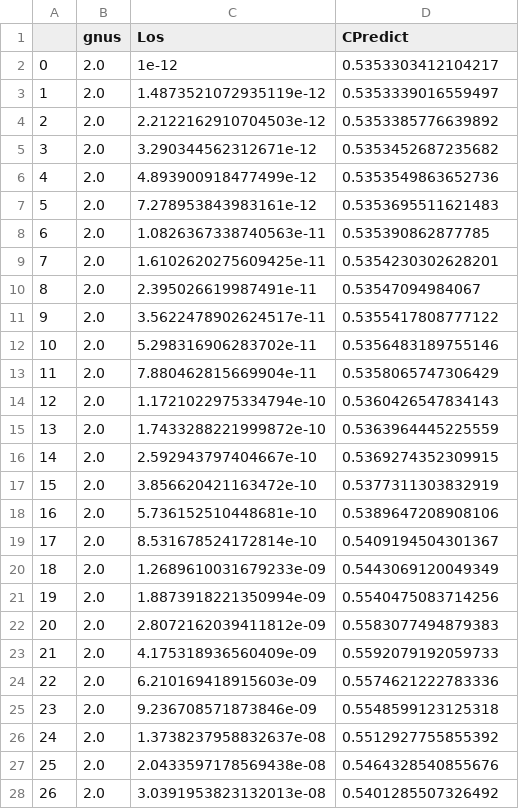
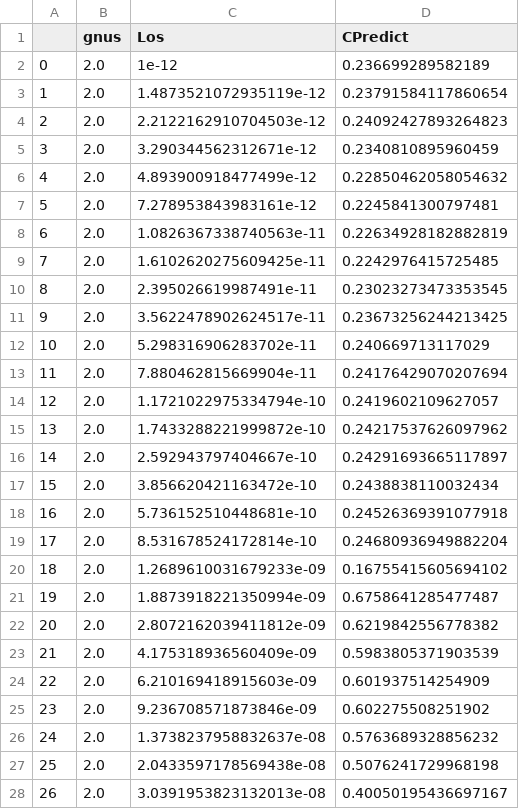
Before and after one commit to meyer-lab/FcgR-binding, a CSV file: recepmod/data/figS2-robustness.csv, drawn as a sheet; only a part is shown; the diff covers the shown part only.

Commit message:
New robustness.

```diff
--- a/recepmod/data/figS2-robustness.csv
+++ b/recepmod/data/figS2-robustness.csv
@@ -1,28 +1,28 @@
 ,gnus,Los,CPredict
-0,2.0,1e-12,0.5353303412104217
-1,2.0,1.4873521072935119e-12,0.5353339016559497
-2,2.0,2.2122162910704503e-12,0.5353385776639892
-3,2.0,3.290344562312671e-12,0.5353452687235682
-4,2.0,4.893900918477499e-12,0.5353549863652736
-5,2.0,7.278953843983161e-12,0.5353695511621483
-6,2.0,1.0826367338740563e-11,0.535390862877785
-7,2.0,1.6102620275609425e-11,0.5354230302628201
-8,2.0,2.395026619987491e-11,0.53547094984067
-9,2.0,3.5622478902624517e-11,0.5355417808777122
-10,2.0,5.298316906283702e-11,0.5356483189755146
-11,2.0,7.880462815669904e-11,0.5358065747306429
-12,2.0,1.1721022975334794e-10,0.5360426547834143
-13,2.0,1.7433288221999872e-10,0.5363964445225559
-14,2.0,2.592943797404667e-10,0.5369274352309915
-15,2.0,3.856620421163472e-10,0.5377311303832919
-16,2.0,5.736152510448681e-10,0.5389647208908106
-17,2.0,8.531678524172814e-10,0.5409194504301367
-18,2.0,1.2689610031679233e-09,0.5443069120049349
-19,2.0,1.8873918221350994e-09,0.5540475083714256
-20,2.0,2.8072162039411812e-09,0.5583077494879383
-21,2.0,4.175318936560409e-09,0.5592079192059733
-22,2.0,6.210169418915603e-09,0.5574621222783336
-23,2.0,9.236708571873846e-09,0.5548599123125318
-24,2.0,1.3738237958832637e-08,0.5512927755855392
-25,2.0,2.0433597178569438e-08,0.5464328540855676
-26,2.0,3.0391953823132013e-08,0.5401285507326492
+0,2.0,1e-12,0.236699289582189
+1,2.0,1.4873521072935119e-12,0.23791584117860654
+2,2.0,2.2122162910704503e-12,0.24092427893264823
+3,2.0,3.290344562312671e-12,0.2340810895960459
+4,2.0,4.893900918477499e-12,0.22850462058054632
+5,2.0,7.278953843983161e-12,0.2245841300797481
+6,2.0,1.0826367338740563e-11,0.22634928182882819
+7,2.0,1.6102620275609425e-11,0.2242976415725485
+8,2.0,2.395026619987491e-11,0.23023273473353545
+9,2.0,3.5622478902624517e-11,0.23673256244213425
+10,2.0,5.298316906283702e-11,0.240669713117029
+11,2.0,7.880462815669904e-11,0.24176429070207694
+12,2.0,1.1721022975334794e-10,0.2419602109627057
+13,2.0,1.7433288221999872e-10,0.24217537626097962
+14,2.0,2.592943797404667e-10,0.24291693665117897
+15,2.0,3.856620421163472e-10,0.2438838110032434
+16,2.0,5.736152510448681e-10,0.24526369391077918
+17,2.0,8.531678524172814e-10,0.24680936949882204
+18,2.0,1.2689610031679233e-09,0.16755415605694102
+19,2.0,1.8873918221350994e-09,0.6758641285477487
+20,2.0,2.8072162039411812e-09,0.6219842556778382
+21,2.0,4.175318936560409e-09,0.5983805371903539
+22,2.0,6.210169418915603e-09,0.601937514254909
+23,2.0,9.236708571873846e-09,0.602275508251902
+24,2.0,1.3738237958832637e-08,0.5763689328856232
+25,2.0,2.0433597178569438e-08,0.5076241729968198
+26,2.0,3.0391953823132013e-08,0.40050195436697167
```
Also changed, not shown: 63 edited cells elsewhere in this file.
